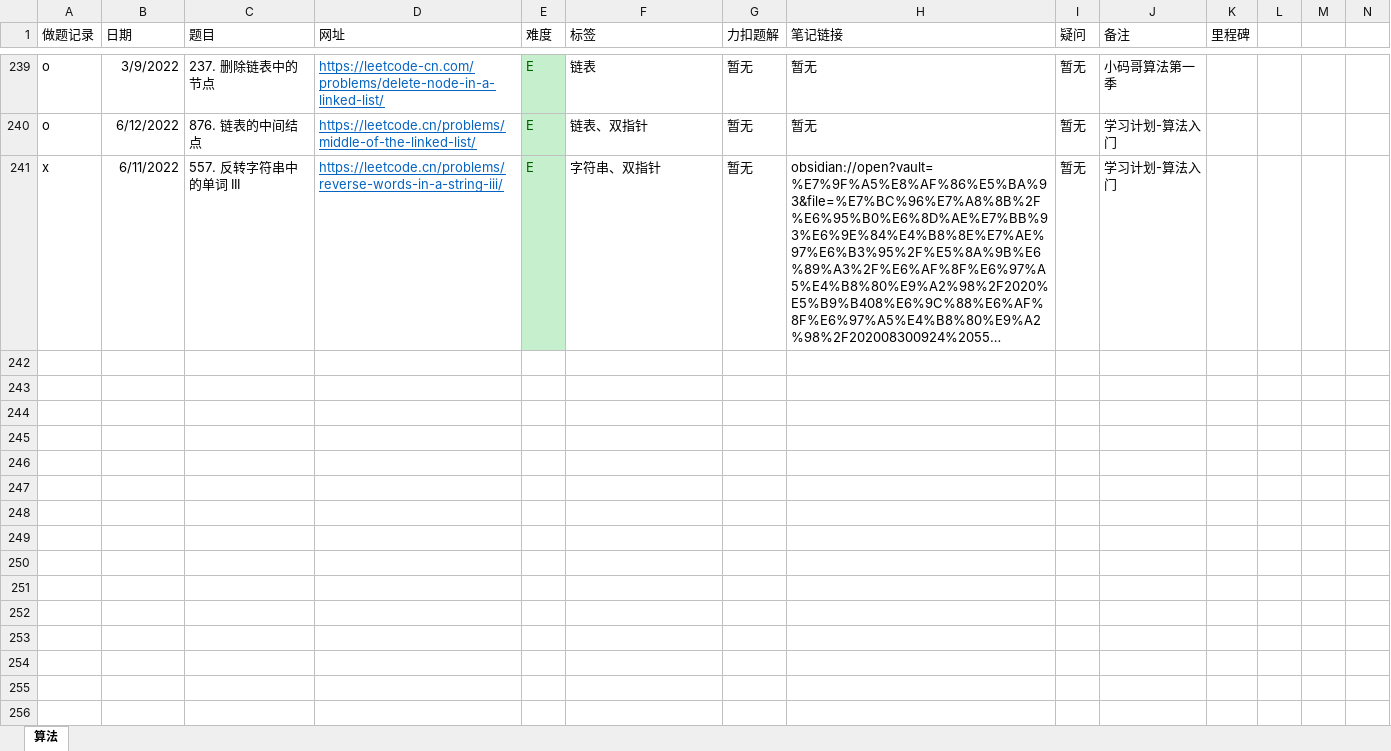
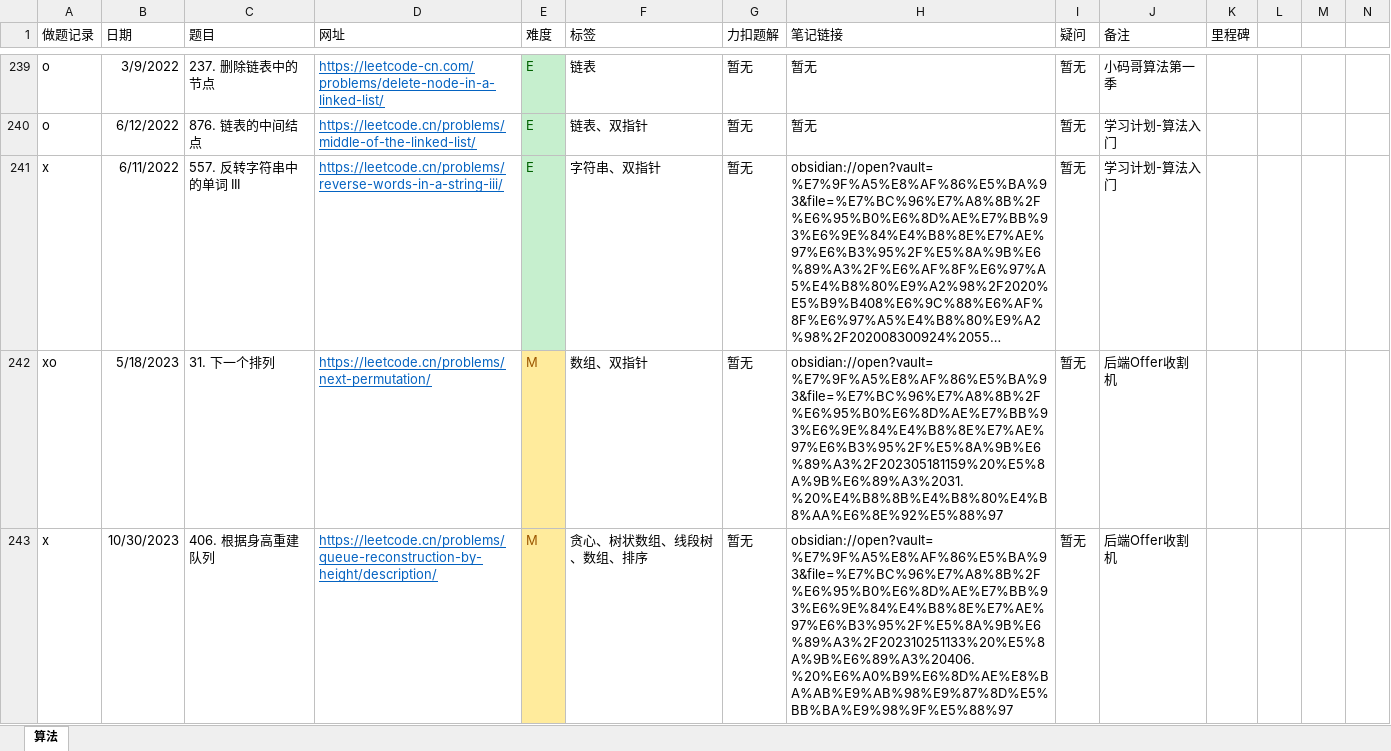
Before and after one commit to jpch89/leetcode, an Excel workbook: 算法做题记录.xlsx, sheet 算法, drawn as a sheet; only a part is shown, gaps mark what is left out; long unchanged cells end in …; values as stored, in another font and other column widths than the file's, no borders; the diff names each change by its address in the sheet, - before the commit and + after, or states it on an @@ line.

Commit message:
406. 根据身高重建队列

```diff
--- a/算法做题记录.xlsx (sheet 算法)
+++ b/算法做题记录.xlsx (sheet 算法)
+row 242: xo | 5/18/2023 | 31. 下一个排列 | https://leetcode.cn/problems/next-permutation/ | M | 数组、双指针 | 暂无 | obsidian://open?vault=%E7%9F%A5%E8%AF%86%E5%BA%93&file=%E7%BC%96%E7%A8%8B%2F%E6%95%B0%E6%8D%AE%E7%BB%93%E6%9E%84%E4%B8%8E%E7%AE%97%E6%B3%95%2F%E5%8A%9B%E6%89%A3%2F202305181159%20%E5%8A%9B%E6%89%A3%2031.%20%E4%B8%8B%E4%B8%80%E4%B8%AA%E6%8E%92%E5%88%97 | 暂无 | 后端Offer收割机
+row 243: x | 10/30/2023 | 406. 根据身高重建队列 | https://leetcode.cn/problems/queue-reconstruction-by-height/description/ | M | 贪心、树状数组、线段树、数组、排序 | 暂无 | obsidian://open?vault=%E7%9F%A5%E8%AF%86%E5%BA%93&file=%E7%BC%96%E7%A8%8B%2F%E6%95%B0%E6%8D%AE%E7%BB%93%E6%9E%84%E4%B8%8E%E7%AE%97%E6%B3%95%2F%E5%8A%9B%E6%89%A3%2F202310251133%20%E5%8A%9B%E6%89%A3%20406.%20%E6%A0%B9%E6%8D%AE%E8%BA%AB%E9%AB%98%E9%87%8D%E5%BB%BA%E9%98%9F%E5%88%97 | 暂无 | 后端Offer收割机
```
